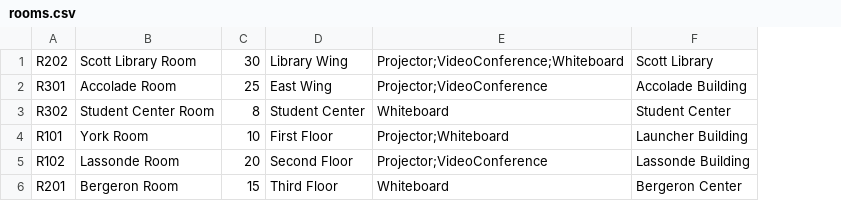
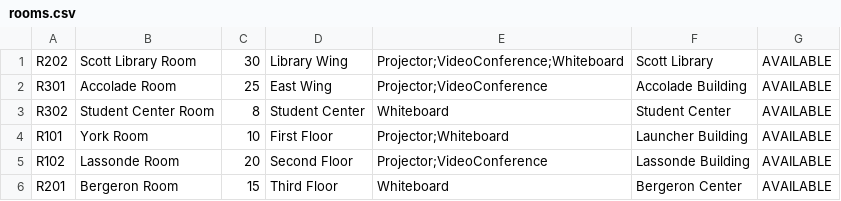
Before and after one commit to shivammmmg/ConferenceRoomSchedulerYorkU, a CSV file: data/rooms.csv, drawn as a sheet; the diff names each change by its address in the sheet, - before the commit and + after, or states it on an @@ line.

```diff
--- a/data/rooms.csv
+++ b/data/rooms.csv
+column G, rows 1-6: all AVAILABLE
```
Also changed, not shown: 2 other files.
